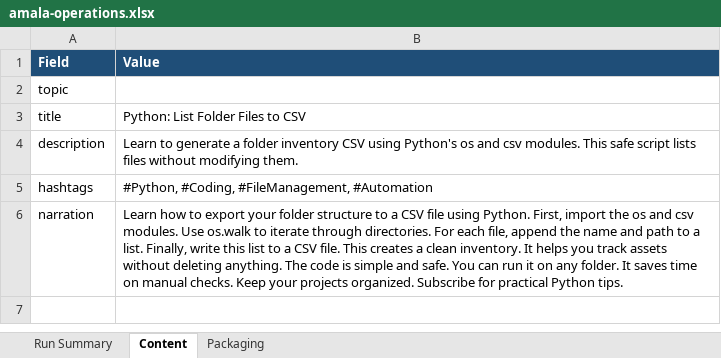
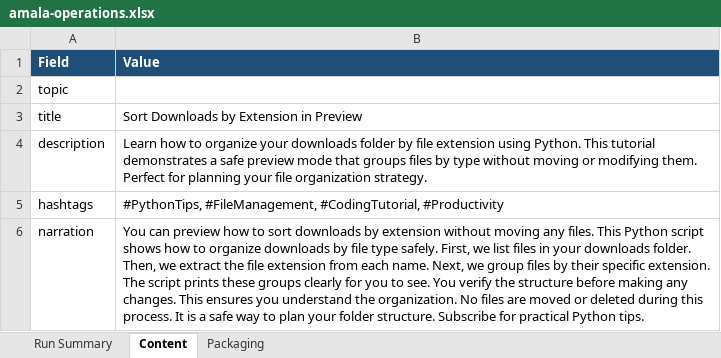
Before and after one commit to amalraj020-a11y/automated-YT-operations, an Excel workbook: reports/latest/amala-operations.xlsx, sheet Content, drawn as a sheet; values as stored, in another font and other column widths than the file's, no borders; the diff names each change by its address in the sheet, - before the commit and + after, or states it on an @@ line.

```diff
--- a/reports/latest/amala-operations.xlsx (sheet Content)
+++ b/reports/latest/amala-operations.xlsx (sheet Content)
-B3 (Value): Python: List Folder Files to CSV
+B3 (Value): Sort Downloads by Extension in Preview
-B4 (Value): Learn to generate a folder inventory CSV using Python's os and csv modules. This safe script lists files without modifying them.
+B4 (Value): Learn how to organize your downloads folder by file extension using Python. This tutorial demonstrates a safe preview mode that groups files by type without moving or modifying them. Perfect for planning your file organization strategy.
-B5 (Value): #Python, #Coding, #FileManagement, #Automation
+B5 (Value): #PythonTips, #FileManagement, #CodingTutorial, #Productivity
-B6 (Value): Learn how to export your folder structure to a CSV file using Python. First, import the os and csv modules. Use os.walk to iterate through directories. For each file, append the name and path to a list. Finally, write this list to a CSV file. This creates a clean inventory. It helps you track assets without deleting anything. The code is simple and safe. You can run it on any folder. It saves time on manual checks. Keep your projects organized. Subscribe for…
+B6 (Value): You can preview how to sort downloads by extension without moving any files. This Python script shows how to organize downloads by file type safely. First, we list files in your downloads folder. Then, we extract the file extension from each name. Next, we group files by their specific extension. The script prints these groups clearly for you to see. You verify the structure before making any changes. This ensures you understand the organization. No files are moved or deleted during this process. It is a safe way to plan your folder structure. Subscribe for…
```
Also changed, not shown: sheet Run Summary, sheet Packaging.
